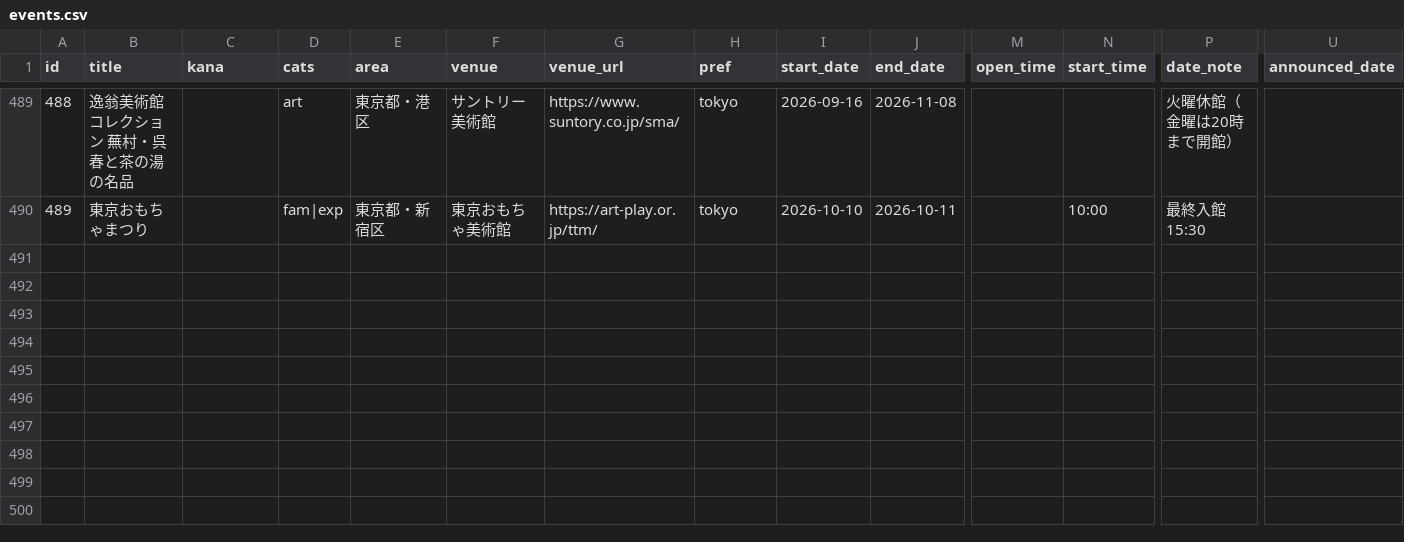
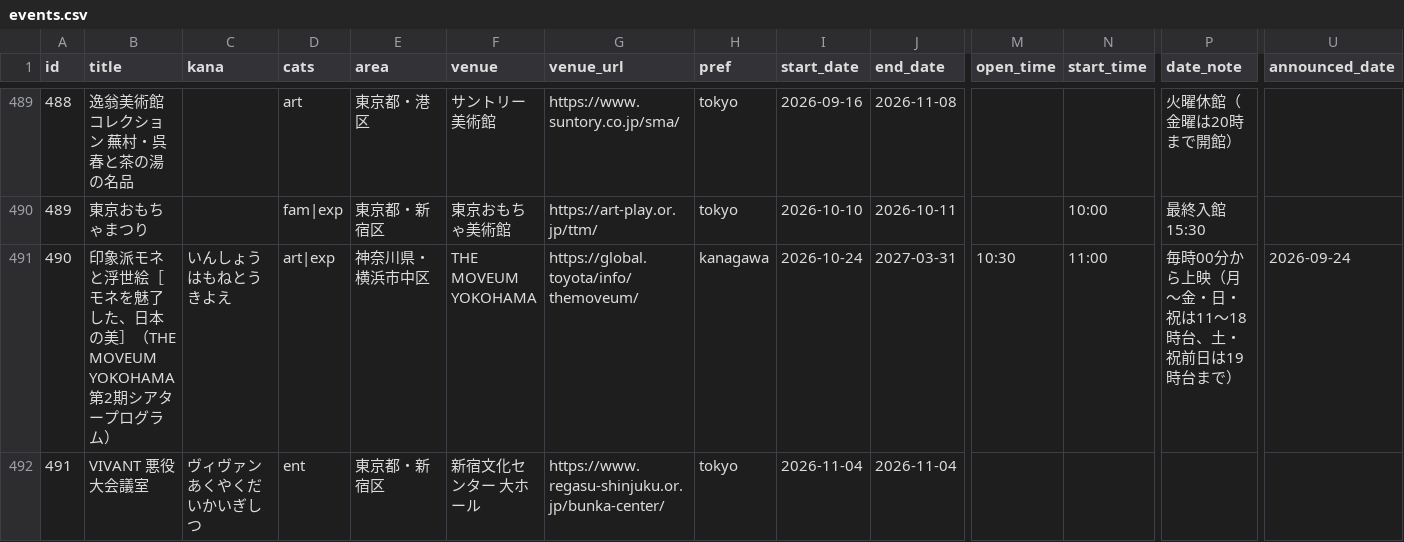
Before and after one commit to the-ready/player-one, a CSV file: data/events.csv, drawn as a sheet; only a part is shown, gaps mark what is left out; rows hold the shown columns only; the diff names each change by its address in the sheet, - before the commit and + after, or states it on an @@ line.

```diff
--- a/data/events.csv
+++ b/data/events.csv
+row 491: 490 | 印象派モネと浮世絵［モネを魅了した、日本の美］（THE MOVEUM YOKOHAMA 第2期シアタープログラム） | いんしょうはもねとうきよえ | art|exp | 神奈川県・横浜市中区 | THE MOVEUM YOKOHAMA | https://global.toyota/info/themoveum/ | kanagawa | 2026-10-24 | 2027-03-31 | 10:30 | 11:00 | 毎時00分から上映（月〜金・日・祝は11〜18時台、土・祝前日は19時台まで） | 2026-09-24
+row 492: 491 | VIVANT 悪役大会議室 | ヴィヴァンあくやくだいかいぎしつ | ent | 東京都・新宿区 | 新宿文化センター 大ホール | https://www.regasu-shinjuku.or.jp/bunka-center/ | tokyo | 2026-11-04 | 2026-11-04
```
Also changed, not shown: data/spots.csv.
